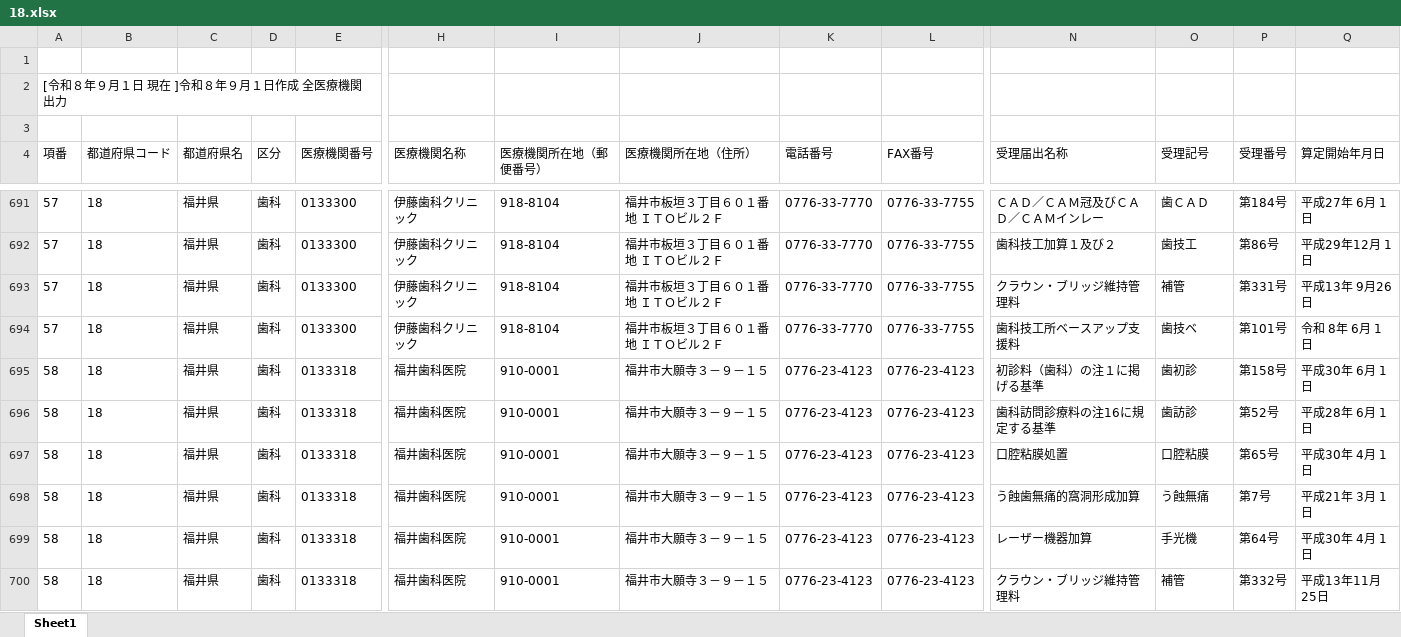
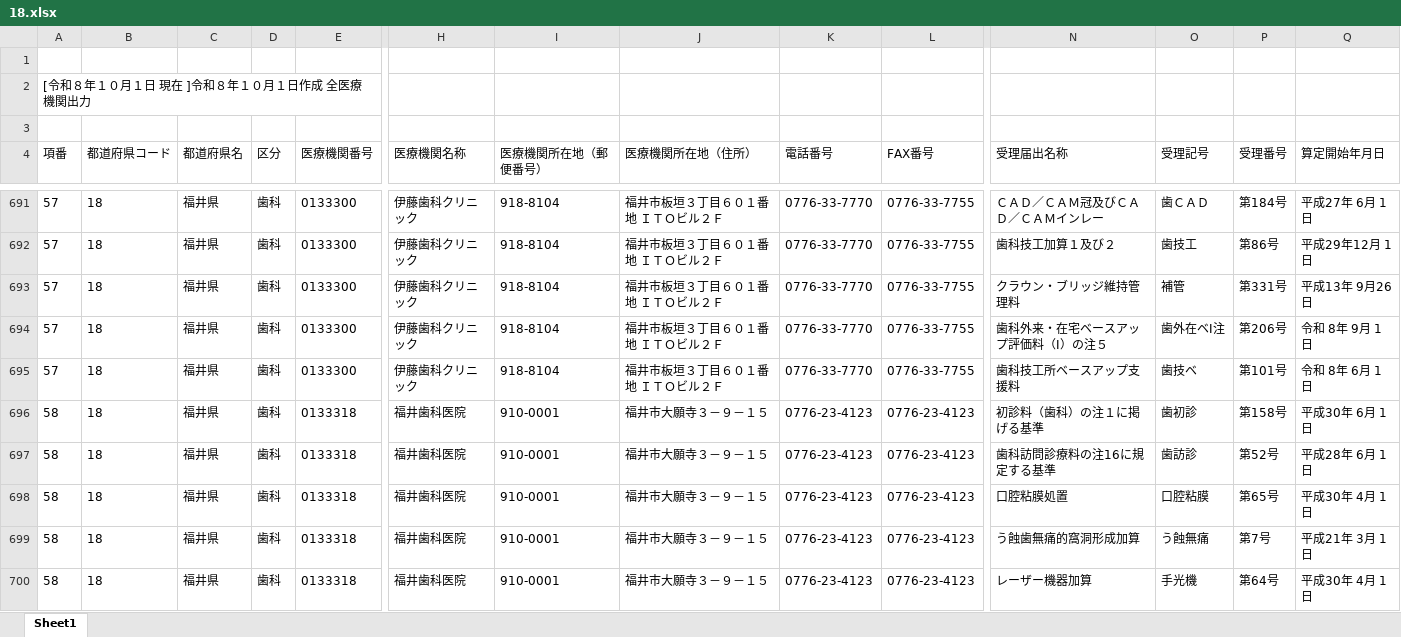
Before and after one commit to savastaro-ship-it/osaka-shika-shisetukijyun-dashboard, an Excel workbook: data/source/18.xlsx, sheet Sheet1, drawn as a sheet; only a part is shown, gaps mark what is left out; the shorter side is filled out with more unchanged rows; values as stored, in another font and other column widths than the file's, no borders; rows hold the shown columns only; the diff covers the shown part only; the diff names each change by its address in the sheet, - before the commit and + after, or states it on an @@ line.

```diff
--- a/data/source/18.xlsx (sheet Sheet1)
+++ b/data/source/18.xlsx (sheet Sheet1)
-A2 (項番): [令和８年９月１日 現在 ]令和８年９月１日作成 全医療機関出力
+A2 (項番): [令和８年１０月１日 現在 ]令和８年１０月１日作成 全医療機関出力
+row 694: 57 | 18 | 福井県 | 歯科 | 0133300 | 伊藤歯科クリニック | 918-8104 | 福井市板垣３丁目６０１番地 ＩＴＯビル２Ｆ | 0776-33-7770 | 0776-33-7755 | 歯科外来・在宅ベースアップ評価料（Ⅰ）の注５ | 歯外在ベⅠ注 | 第206号 | 令和 8年 9月 1日
```
Also changed, not shown: 6 added rows and 13 edited cells elsewhere in this sheet, data/source/25.xlsx, data/source/29.xlsx, 23 other files.
